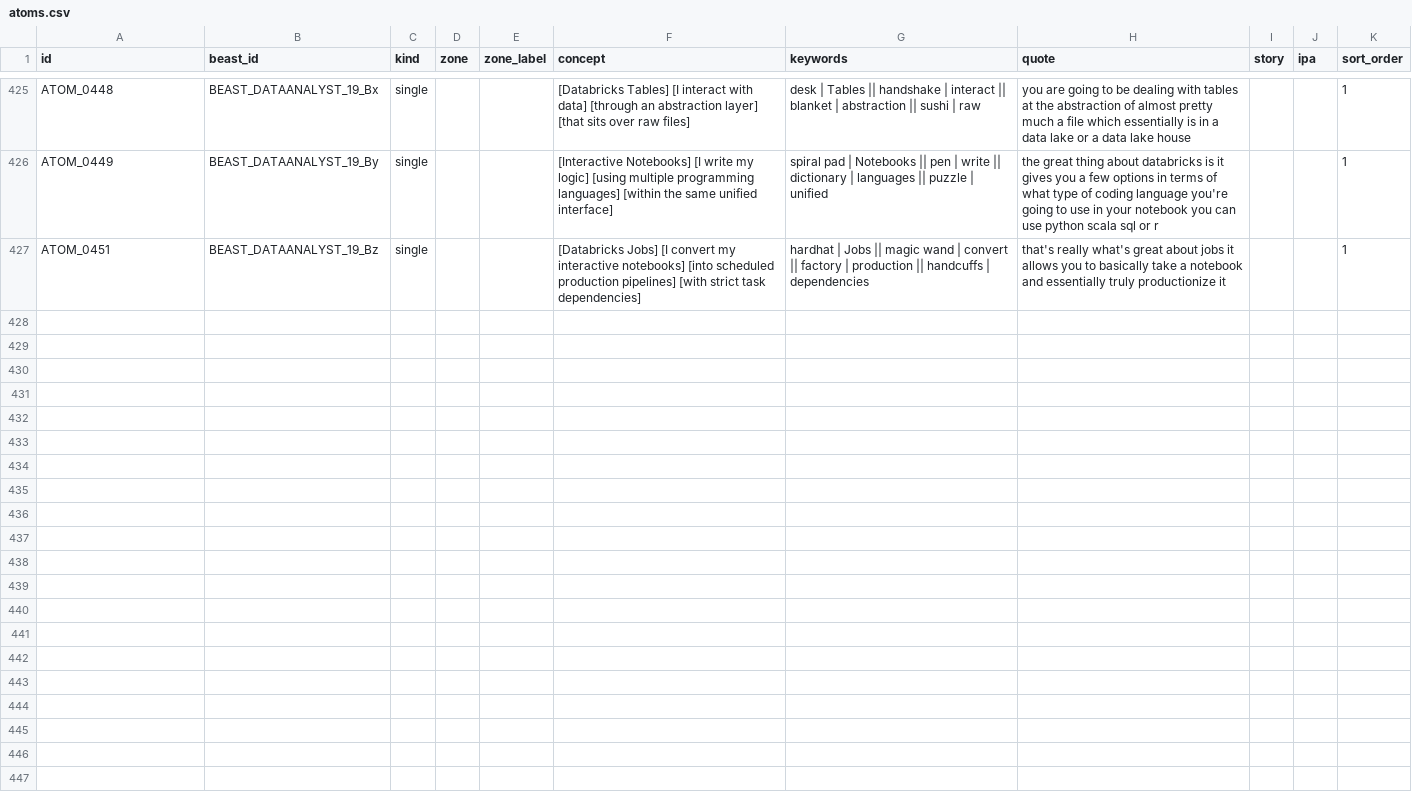
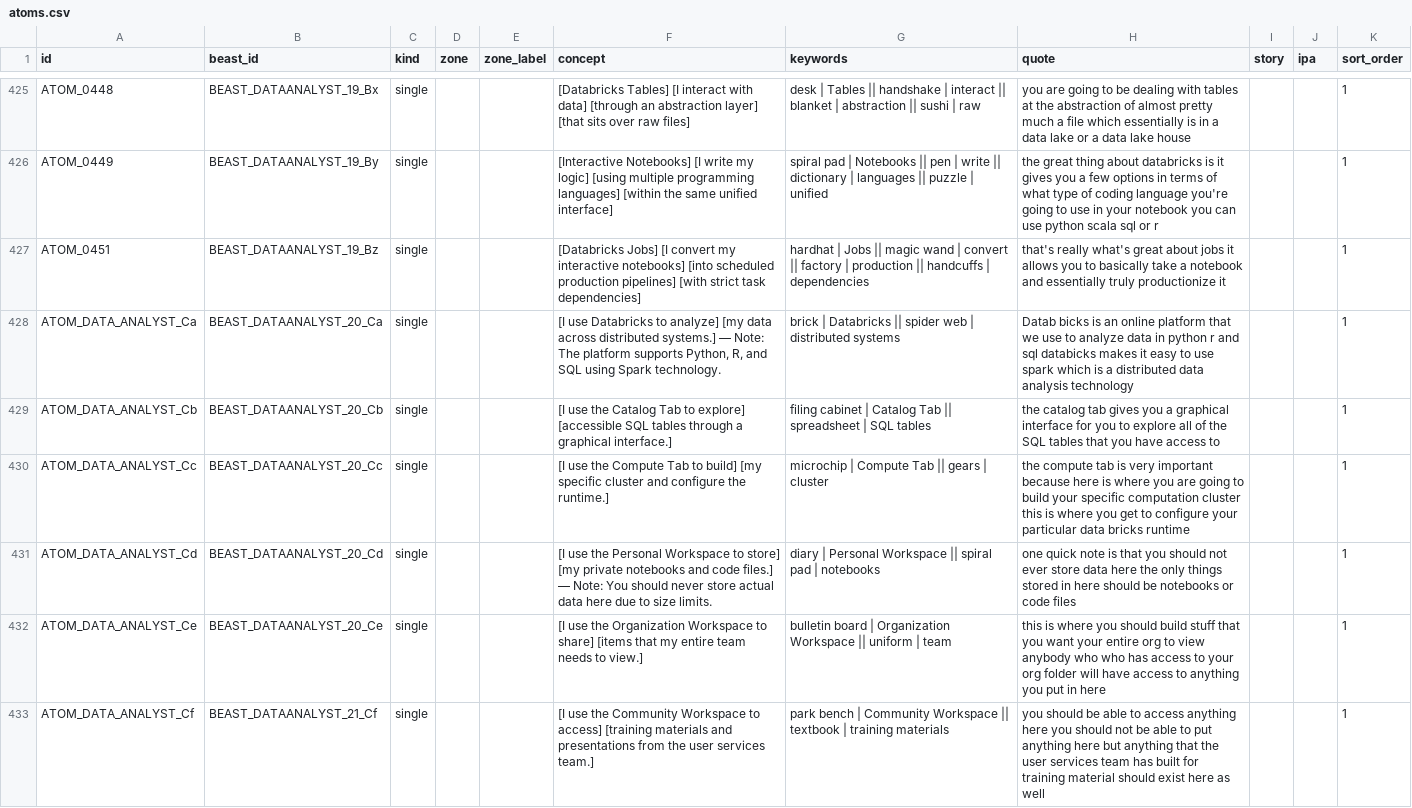
Before and after one commit to duducm2/scripts, a CSV file: mnemonics/data/atoms.csv, drawn as a sheet; only a part is shown, gaps mark what is left out; the diff covers the shown part only.

```diff
--- a/mnemonics/data/atoms.csv
+++ b/mnemonics/data/atoms.csv
@@ -427 +427,7 @@ ATOM_0449,BEAST_DATAANALYST_19_By,single,,,[Interactive Notebooks] [I write my l
 ATOM_0451,BEAST_DATAANALYST_19_Bz,single,,,[Databricks Jobs] [I convert my interactive notebooks] [into scheduled production pipelines] [with strict task dependencies],hardhat | Jobs || magic wand | convert || factory | production || handcuffs | dependencies,that's really what's great about jobs it allows you to basically take a notebook and essentially truly productionize it,,,1
+ATOM_DATA_ANALYST_Ca,BEAST_DATAANALYST_20_Ca,single,,,"[I use Databricks to analyze] [my data across distributed systems.] — Note: The platform supports Python, R, and SQL using Spark technology.",brick | Databricks || spider web | distributed systems,Datab bicks is an online platform that we use to analyze data in python r and sql databicks makes it easy to use spark which is a distributed data analysis technology,,,1
+ATOM_DATA_ANALYST_Cb,BEAST_DATAANALYST_20_Cb,single,,,[I use the Catalog Tab to explore] [accessible SQL tables through a graphical interface.],filing cabinet | Catalog Tab || spreadsheet | SQL tables,the catalog tab gives you a graphical interface for you to explore all of the SQL tables that you have access to,,,1
+ATOM_DATA_ANALYST_Cc,BEAST_DATAANALYST_20_Cc,single,,,[I use the Compute Tab to build] [my specific cluster and configure the runtime.],microchip | Compute Tab || gears | cluster,the compute tab is very important because here is where you are going to build your specific computation cluster this is where you get to configure your particular data bricks runtime,,,1
+ATOM_DATA_ANALYST_Cd,BEAST_DATAANALYST_20_Cd,single,,,[I use the Personal Workspace to store] [my private notebooks and code files.] — Note: You should never store actual data here due to size limits.,diary | Personal Workspace || spiral pad | notebooks,one quick note is that you should not ever store data here the only things stored in here should be notebooks or code files,,,1
+ATOM_DATA_ANALYST_Ce,BEAST_DATAANALYST_20_Ce,single,,,[I use the Organization Workspace to share] [items that my entire team needs to view.],bulletin board | Organization Workspace || uniform | team,this is where you should build stuff that you want your entire org to view anybody who who has access to your org folder will have access to anything you put in here,,,1
+ATOM_DATA_ANALYST_Cf,BEAST_DATAANALYST_21_Cf,single,,,[I use the Community Workspace to access] [training materials and presentations from the user services team.],park bench | Community Workspace || textbook | training materials,you should be able to access anything here you should not be able to put anything here but anything that the user services team has built for training material should exist here as well,,,1
```
Also changed, not shown: 6 added rows elsewhere in this file, mnemonics/data/beasts.csv, mnemonics/data/palaces.csv, 30 other files.
